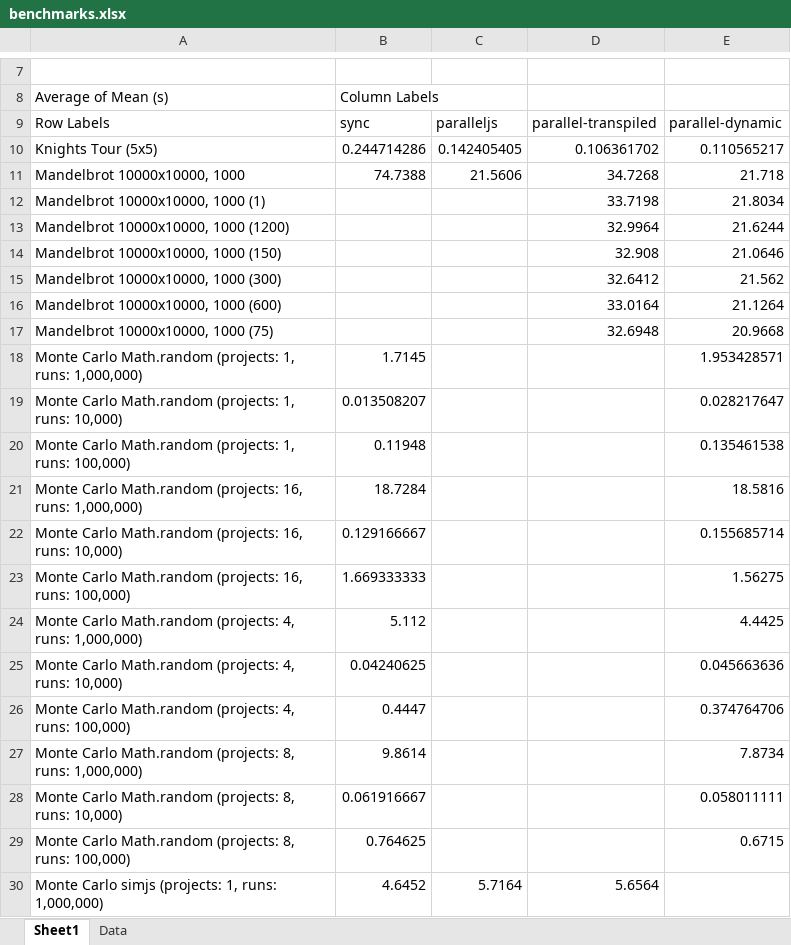
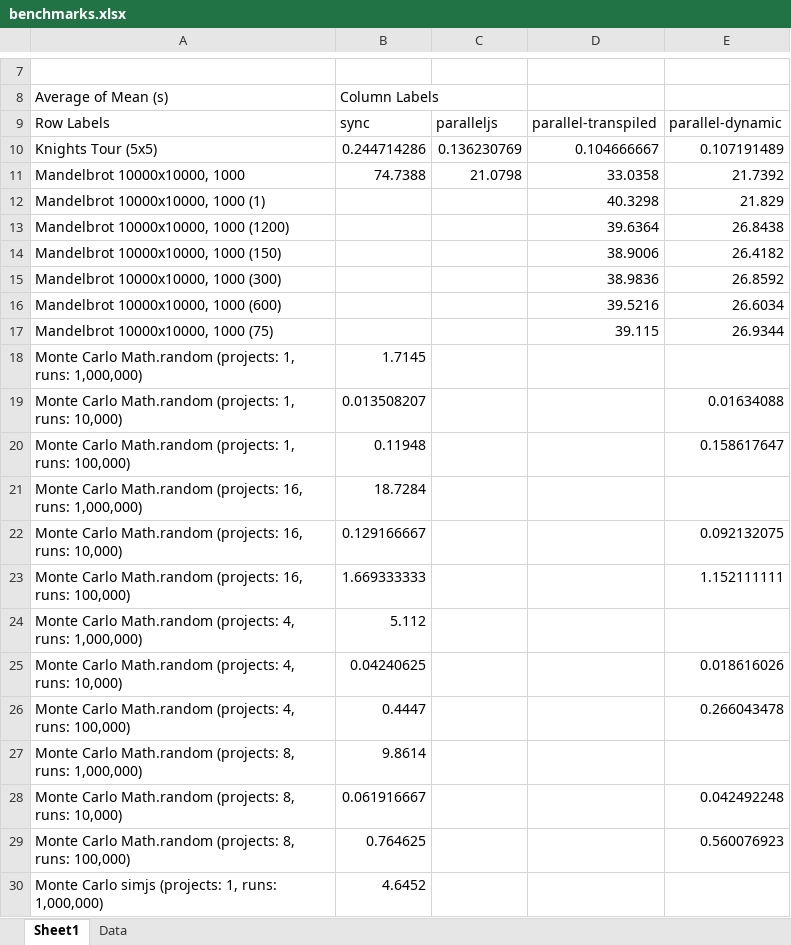
Before and after one commit to MichaReiser/parallel-es-example, an Excel workbook: benchmarks/benchmarks.xlsx, sheet Sheet1, drawn as a sheet; only a part is shown, gaps mark what is left out; values as stored, in another font and other column widths than the file's, no borders; charts and pictures not drawn; the diff covers the shown part only; the diff names each change by its address in the sheet, - before the commit and + after, or states it on an @@ line.

```diff
--- a/benchmarks/benchmarks.xlsx (sheet Sheet1)
+++ b/benchmarks/benchmarks.xlsx (sheet Sheet1)
-C10: 0.142405405
+C10: 0.136230769
-D10: 0.106361702
+D10: 0.104666667
-E10: 0.110565217
+E10: 0.107191489
-C11: 21.5606
+C11: 21.0798
-D11: 34.7268
+D11: 33.0358
-E11: 21.718
+E11: 21.7392
-D12: 33.7198
+D12: 40.3298
-E12: 21.8034
+E12: 21.829
-D13: 32.9964
+D13: 39.6364
-E13: 21.6244
+E13: 26.8438
-D14: 32.908
+D14: 38.9006
-E14: 21.0646
+E14: 26.4182
-D15: 32.6412
+D15: 38.9836
-E15: 21.562
+E15: 26.8592
-D16: 33.0164
+D16: 39.5216
-E16: 21.1264
+E16: 26.6034
-D17: 32.6948
+D17: 39.115
-E17: 20.9668
+E17: 26.9344
-E18: 1.953428571
+E18: (empty)
-E19: 0.028217647
+E19: 0.01634088
-E20: 0.135461538
+E20: 0.158617647
-E21: 18.5816
+E21: (empty)
-E22: 0.155685714
+E22: 0.092132075
-E23: 1.56275
+E23: 1.152111111
-E24: 4.4425
+E24: (empty)
-E25: 0.045663636
+E25: 0.018616026
-E26: 0.374764706
+E26: 0.266043478
-E27: 7.8734
+E27: (empty)
-E28: 0.058011111
+E28: 0.042492248
-E29: 0.6715
+E29: 0.560076923
-C30: 5.7164
+C30: (empty)
-D30: 5.6564
+D30: (empty)
```
Also changed, not shown: 22 edited cells elsewhere in this sheet, sheet Data, charts or pictures, 7 other files.
